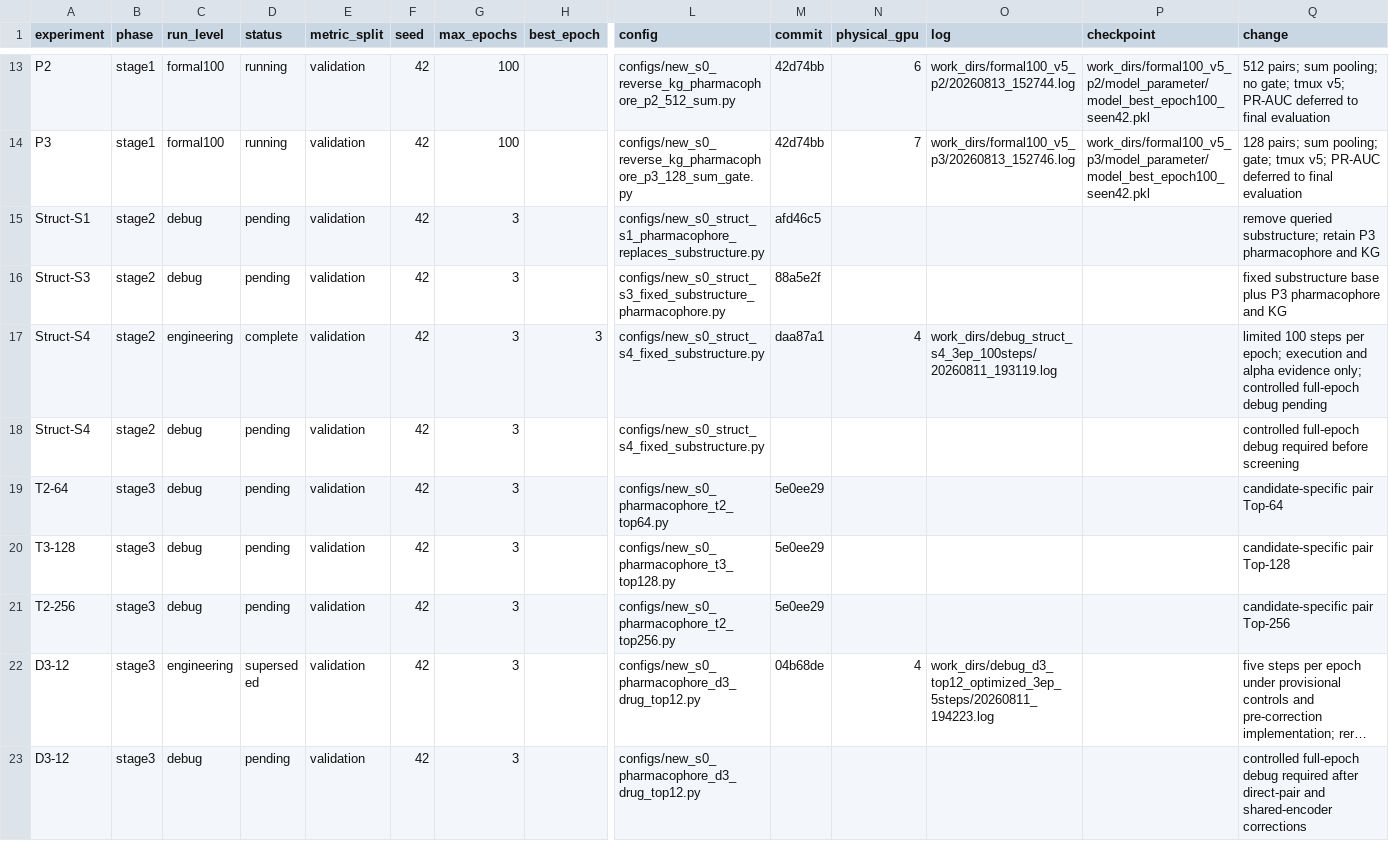
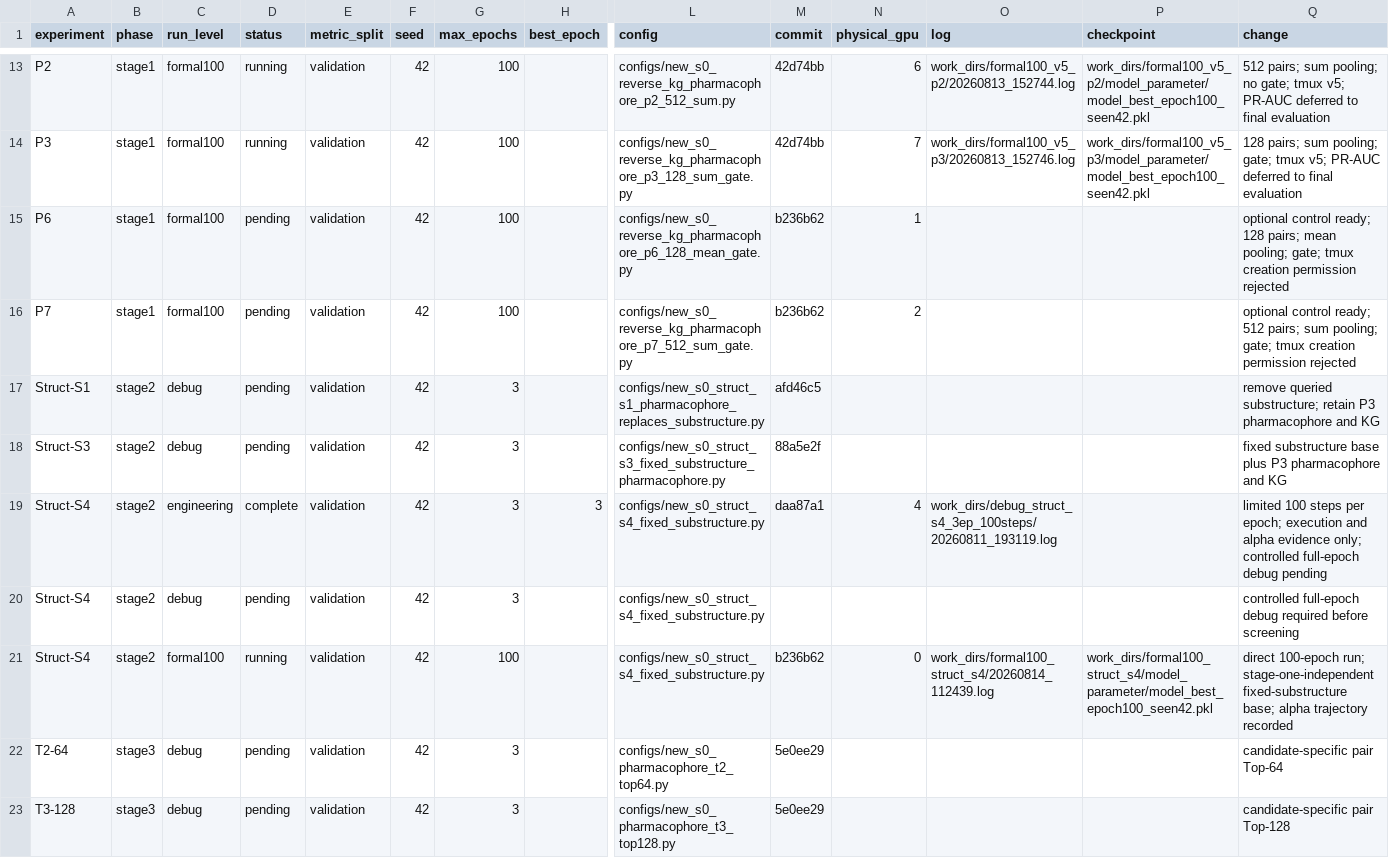
Before and after one commit to minonicc/ZeroDDI, a CSV file: results/pharmacophore_results.csv, drawn as a sheet; only a part is shown, gaps mark what is left out; the shorter side is filled out with more unchanged rows; long unchanged cells end in …; rows hold the shown columns only; the diff names each change by its address in the sheet, - before the commit and + after, or states it on an @@ line.

Commit message:
docs: record Struct-S4 formal launch and optional controls

```diff
--- a/results/pharmacophore_results.csv
+++ b/results/pharmacophore_results.csv
+row 15: P6 | stage1 | formal100 | pending | validation | 42 | 100 |  | configs/new_s0_reverse_kg_pharmacophore_p6_128_mean_gate.py | b236b62 | 1 |  |  | optional control ready; 128 pairs; mean pooling; gate; tmux creation permission rejected
+row 16: P7 | stage1 | formal100 | pending | validation | 42 | 100 |  | configs/new_s0_reverse_kg_pharmacophore_p7_512_sum_gate.py | b236b62 | 2 |  |  | optional control ready; 512 pairs; sum pooling; gate; tmux creation permission rejected
+row 21: Struct-S4 | stage2 | formal100 | running | validation | 42 | 100 |  | configs/new_s0_struct_s4_fixed_substructure.py | b236b62 | 0 | work_dirs/formal100_struct_s4/20260814_112439.log | work_dirs/formal100_struct_s4/model_parameter/model_best_epoch100_seen42.pkl | direct 100-epoch run; stage-one-independent fixed-substructure base; alpha trajectory recorded
```
Also changed, not shown: 1 other file.
